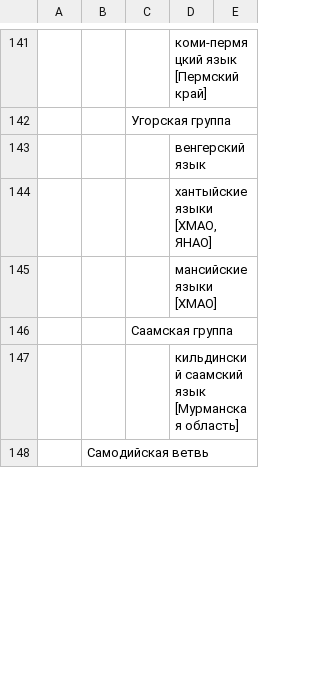
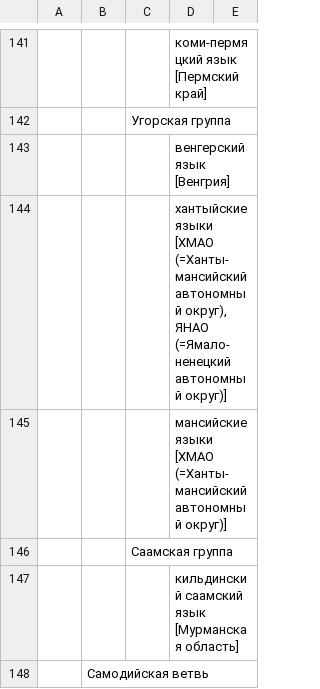
Before and after one commit to AjnoEO/lingdata, a TSV file: lingva_diverseco/genealogio.tsv, drawn as a sheet; only a part is shown, gaps mark what is left out; the diff covers the shown part only.

```diff
--- a/lingva_diverseco/genealogio.tsv
+++ b/lingva_diverseco/genealogio.tsv
@@ -142,5 +142,5 @@
 		Угорская группа		
-			венгерский язык	
-			хантыйские языки [ХМАО, ЯНАО]	
-			мансийские языки [ХМАО]	
+			венгерский язык [Венгрия]	
+			хантыйские языки [ХМАО (=Ханты-мансийский автономный округ), ЯНАО (=Ямало-ненецкий автономный округ)]	
+			мансийские языки [ХМАО (=Ханты-мансийский автономный округ)]	
 		Саамская группа		
```
Also changed, not shown: 2 added rows, 2 removed rows and 97 edited cells elsewhere in this file.
